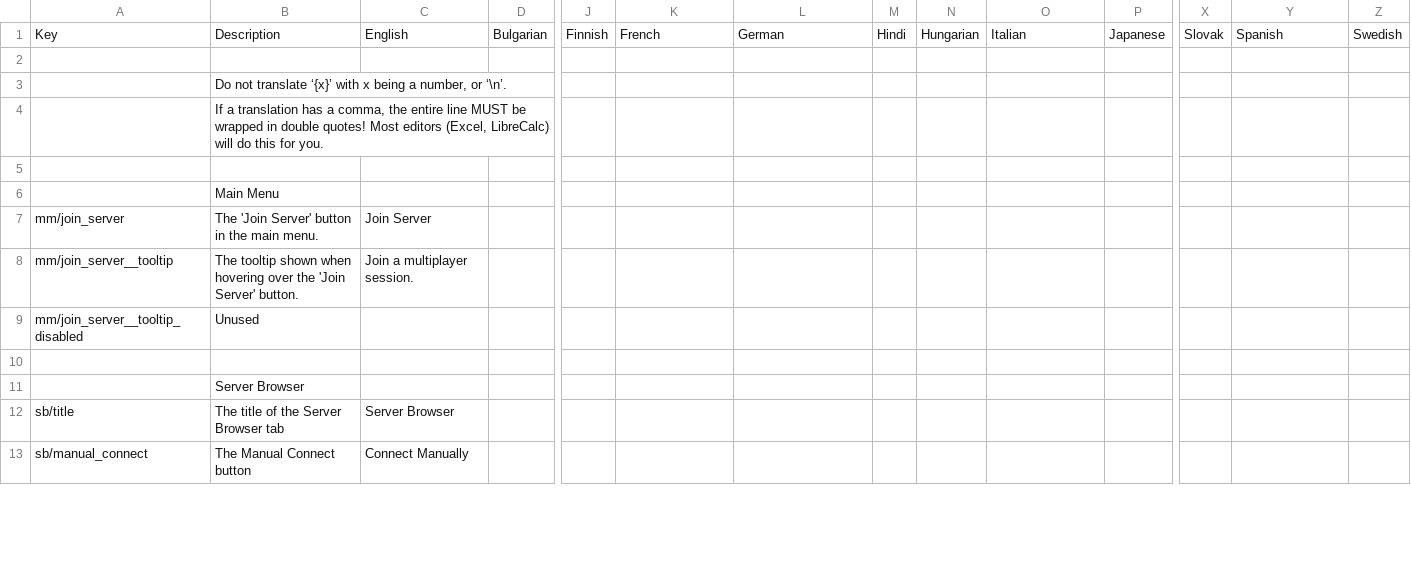
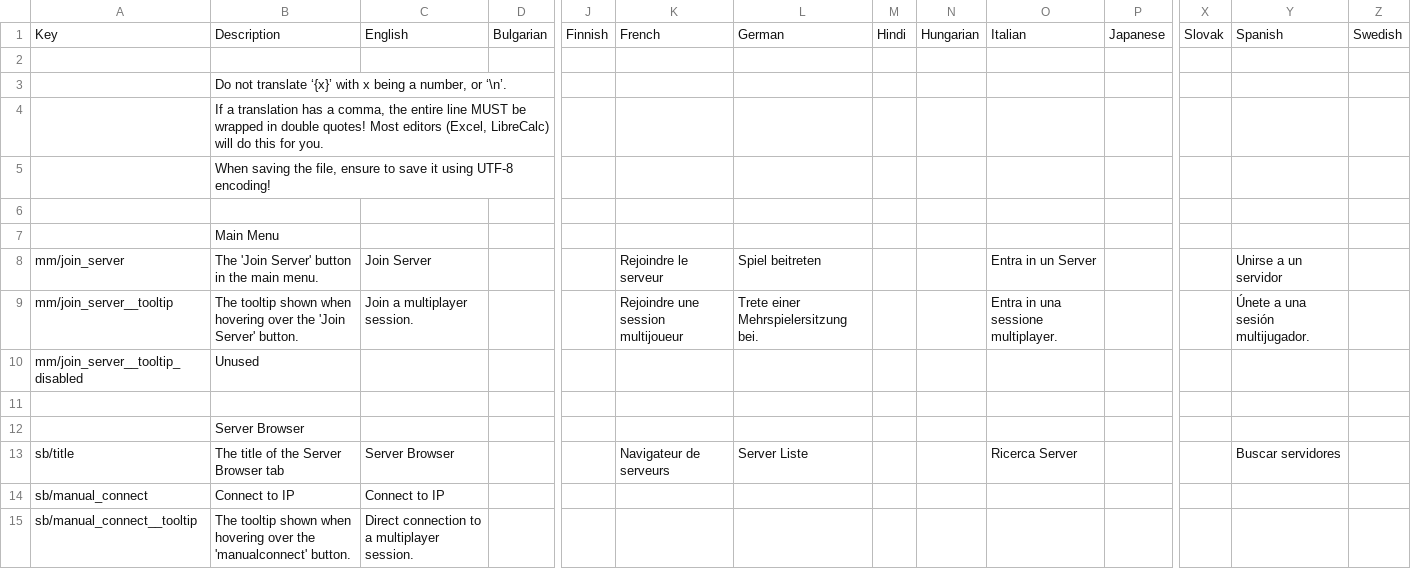
Before and after one commit to Insprill/dv-multiplayer, a CSV file: locale.csv, drawn as a sheet; only a part is shown, gaps mark what is left out; addresses are those after the commit; rows hold the shown columns only; the diff covers the shown part only; the diff names each change by its address in the sheet, - before the commit and + after, or states it on an @@ line.

```diff
--- a/locale.csv
+++ b/locale.csv
+row 5:  | When saving the file, ensure to save it using UTF-8 encoding!
-K8: (empty)
+K8: Rejoindre le serveur
-L8: (empty)
+L8: Spiel beitreten
-O8: (empty)
+O8: Entra in un Server
-Y8: (empty)
+Y8: Unirse a un servidor
-K9: (empty)
+K9: Rejoindre une session multijoueur
-L9: (empty)
+L9: Trete einer Mehrspielersitzung bei.
-O9: (empty)
+O9: Entra in una sessione multiplayer.
-Y9: (empty)
+Y9: Únete a una sesión multijugador.
-K13: (empty)
+K13: Navigateur de serveurs
-L13: (empty)
+L13: Server Liste
-O13: (empty)
+O13: Ricerca Server
-Y13: (empty)
+Y13: Buscar servidores
-B14: The Manual Connect button
+B14: Connect to IP
-C14: Connect Manually
+C14: Connect to IP
+row 15: sb/manual_connect__tooltip | The tooltip shown when hovering over the 'manualconnect' button. | Direct connection to a multiplayer session.
```
Also changed, not shown: 19 added rows, 1 removed row and 40 edited cells elsewhere in this file, 14 other files.
